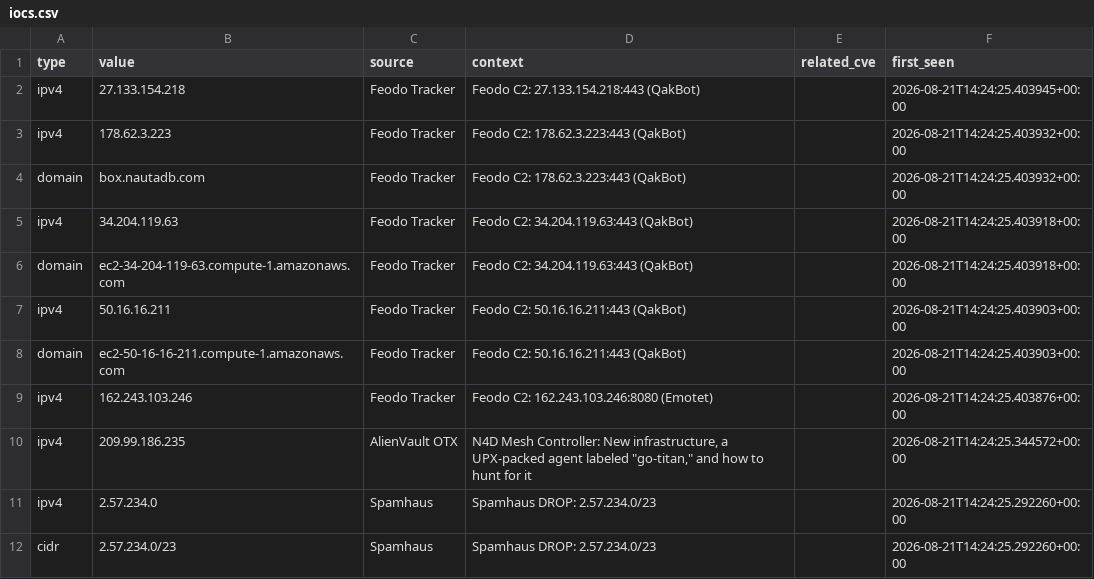
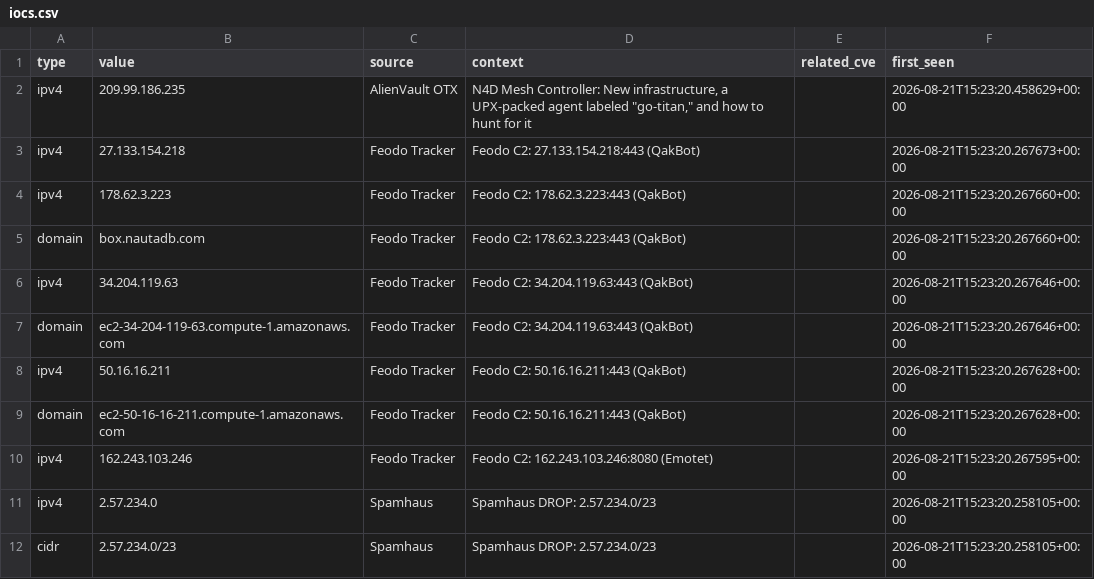
Before and after one commit to priyanshu965/Cyberwatch, a CSV file: data/exports/iocs.csv, drawn as a sheet.

```diff
--- a/data/exports/iocs.csv
+++ b/data/exports/iocs.csv
@@ -1,12 +1,12 @@
 type,value,source,context,related_cve,first_seen
-ipv4,27.133.154.218,Feodo Tracker,Feodo C2: 27.133.154.218:443 (QakBot),,2026-08-21T14:24:25.403945+00:00
-ipv4,178.62.3.223,Feodo Tracker,Feodo C2: 178.62.3.223:443 (QakBot),,2026-08-21T14:24:25.403932+00:00
-domain,box.nautadb.com,Feodo Tracker,Feodo C2: 178.62.3.223:443 (QakBot),,2026-08-21T14:24:25.403932+00:00
-ipv4,34.204.119.63,Feodo Tracker,Feodo C2: 34.204.119.63:443 (QakBot),,2026-08-21T14:24:25.403918+00:00
-domain,ec2-34-204-119-63.compute-1.amazonaws.com,Feodo Tracker,Feodo C2: 34.204.119.63:443 (QakBot),,2026-08-21T14:24:25.403918+00:00
-ipv4,50.16.16.211,Feodo Tracker,Feodo C2: 50.16.16.211:443 (QakBot),,2026-08-21T14:24:25.403903+00:00
-domain,ec2-50-16-16-211.compute-1.amazonaws.com,Feodo Tracker,Feodo C2: 50.16.16.211:443 (QakBot),,2026-08-21T14:24:25.403903+00:00
-ipv4,162.243.103.246,Feodo Tracker,Feodo C2: 162.243.103.246:8080 (Emotet),,2026-08-21T14:24:25.403876+00:00
-ipv4,209.99.186.235,AlienVault OTX,"N4D Mesh Controller: New infrastructure, a UPX-packed agent labeled ""go-titan,"" and how to hunt for it",,2026-08-21T14:24:25.344572+00:00
-ipv4,2.57.234.0,Spamhaus,Spamhaus DROP: 2.57.234.0/23,,2026-08-21T14:24:25.292260+00:00
-cidr,2.57.234.0/23,Spamhaus,Spamhaus DROP: 2.57.234.0/23,,2026-08-21T14:24:25.292260+00:00
+ipv4,209.99.186.235,AlienVault OTX,"N4D Mesh Controller: New infrastructure, a UPX-packed agent labeled ""go-titan,"" and how to hunt for it",,2026-08-21T15:23:20.458629+00:00
+ipv4,27.133.154.218,Feodo Tracker,Feodo C2: 27.133.154.218:443 (QakBot),,2026-08-21T15:23:20.267673+00:00
+ipv4,178.62.3.223,Feodo Tracker,Feodo C2: 178.62.3.223:443 (QakBot),,2026-08-21T15:23:20.267660+00:00
+domain,box.nautadb.com,Feodo Tracker,Feodo C2: 178.62.3.223:443 (QakBot),,2026-08-21T15:23:20.267660+00:00
+ipv4,34.204.119.63,Feodo Tracker,Feodo C2: 34.204.119.63:443 (QakBot),,2026-08-21T15:23:20.267646+00:00
+domain,ec2-34-204-119-63.compute-1.amazonaws.com,Feodo Tracker,Feodo C2: 34.204.119.63:443 (QakBot),,2026-08-21T15:23:20.267646+00:00
+ipv4,50.16.16.211,Feodo Tracker,Feodo C2: 50.16.16.211:443 (QakBot),,2026-08-21T15:23:20.267628+00:00
+domain,ec2-50-16-16-211.compute-1.amazonaws.com,Feodo Tracker,Feodo C2: 50.16.16.211:443 (QakBot),,2026-08-21T15:23:20.267628+00:00
+ipv4,162.243.103.246,Feodo Tracker,Feodo C2: 162.243.103.246:8080 (Emotet),,2026-08-21T15:23:20.267595+00:00
+ipv4,2.57.234.0,Spamhaus,Spamhaus DROP: 2.57.234.0/23,,2026-08-21T15:23:20.258105+00:00
+cidr,2.57.234.0/23,Spamhaus,Spamhaus DROP: 2.57.234.0/23,,2026-08-21T15:23:20.258105+00:00
```
Also changed, not shown: 10 other files.
